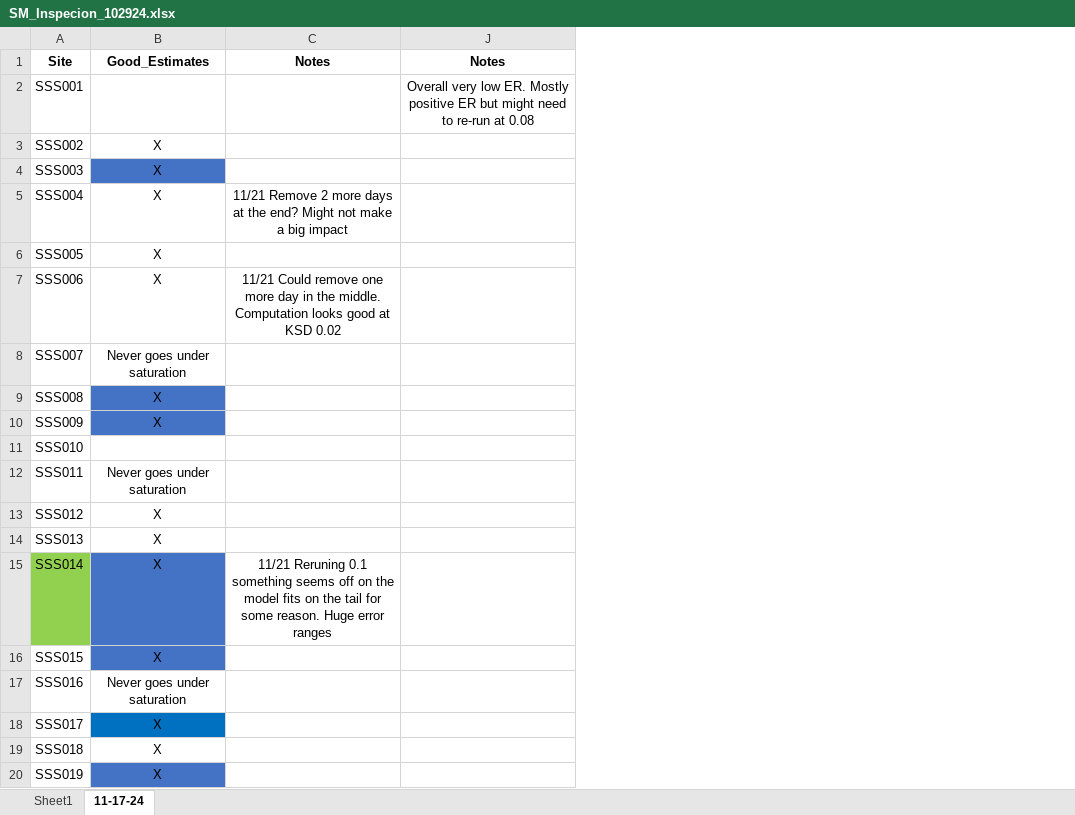
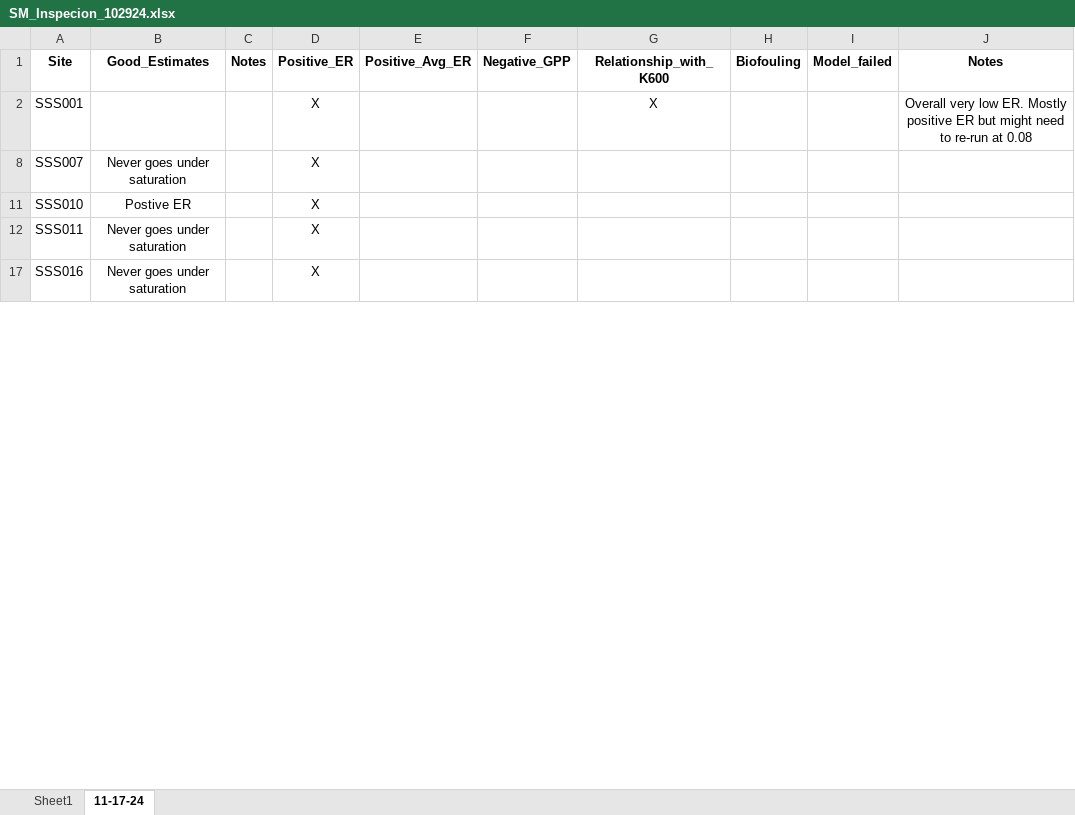
Before and after one commit to river-corridors-sfa/SSS_metabolism, an Excel workbook: SM_Inspecion_102924.xlsx, sheet 11-17-24, drawn as a sheet; only a part is shown; values as stored, in another font and other column widths than the file's, no borders; conditional formats not drawn; removed rows and columns are numbered as before the commit, all else as after; the diff covers the shown part only; the diff names each change by its address in the sheet, - before the commit and + after, or states it on an @@ line.

Commit message:
re-export combined data

```diff
--- a/SM_Inspecion_102924.xlsx (sheet 11-17-24)
+++ b/SM_Inspecion_102924.xlsx (sheet 11-17-24)
-column C (Notes), empty
+column C (Notes), empty
@@ column D (Positive_ER) unhidden, rows 2-17: all X @@
@@ column E (Positive_Avg_ER) unhidden, empty @@
@@ column F (Negative_GPP) unhidden, empty @@
@@ column G (Relationship_with_K600) unhidden, row 2: X @@
@@ column H (Biofouling) unhidden, empty @@
@@ column I (Model_failed) unhidden, empty @@
-row 3: SSS002 | X
@@ row 4 hidden: SSS003 | X @@
@@ row 5 hidden: SSS004 | X | 11/21 Remove 2 more days at the end? Might not make a big impact @@
@@ row 6 hidden: SSS005 | X @@
@@ row 7 hidden: SSS006 | X | 11/21 Could remove one more day in the middle. Computation looks good at KSD 0.02 @@
@@ row 9 hidden: SSS008 | X @@
@@ row 10 hidden: SSS009 | X @@
-B11 (Good_Estimates): (empty)
+B11 (Good_Estimates): Postive ER
@@ row 13 hidden: SSS012 | X @@
@@ row 14 hidden: SSS013 | X @@
@@ row 15 hidden: SSS014 | X | 11/21 Reruning 0.1 something seems off on the model fits on the tail for some reason. Huge error ranges @@
@@ row 16 hidden: SSS015 | X @@
@@ row 18 hidden: SSS017 | X @@
@@ row 19 hidden: SSS018 | X @@
@@ row 20 hidden: SSS019 | X @@
```
Also changed, not shown: 12 removed rows and 10 hidden or unhidden rows elsewhere in this sheet, 2 other files.
